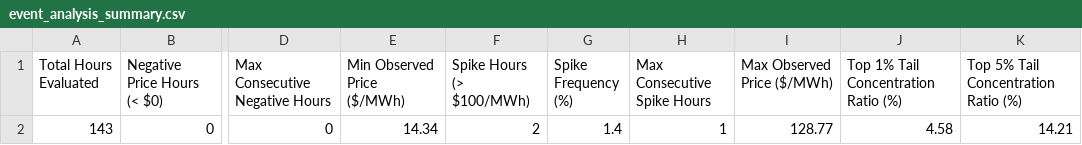
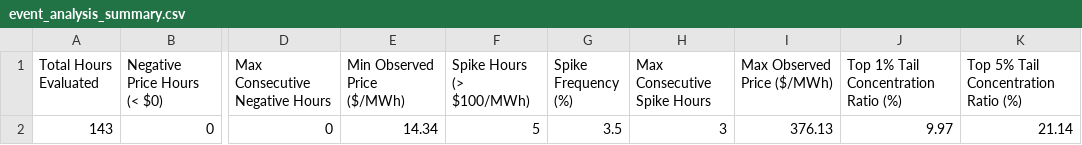
Before and after one commit to sebastiankloder-web/ercot-power-risk-analytics, a CSV file: results/tables/event_analysis_summary.csv, drawn as a sheet; only a part is shown, gaps mark what is left out; the diff names each change by its address in the sheet, - before the commit and + after, or states it on an @@ line.

```diff
--- a/results/tables/event_analysis_summary.csv
+++ b/results/tables/event_analysis_summary.csv
-F2 (Spike Hours (> $100/MWh)): 2
+F2 (Spike Hours (> $100/MWh)): 5
-G2 (Spike Frequency (%)): 1.4
+G2 (Spike Frequency (%)): 3.5
-H2 (Max Consecutive Spike Hours): 1
+H2 (Max Consecutive Spike Hours): 3
-I2 (Max Observed Price ($/MWh)): 128.77
+I2 (Max Observed Price ($/MWh)): 376.13
-J2: 4.58
+J2: 9.97
-K2: 14.21
+K2: 21.14
```
Also changed, not shown: data/processed/hourly_prices.csv, data/raw/ercot_rtm_real.csv, 6 other files.
